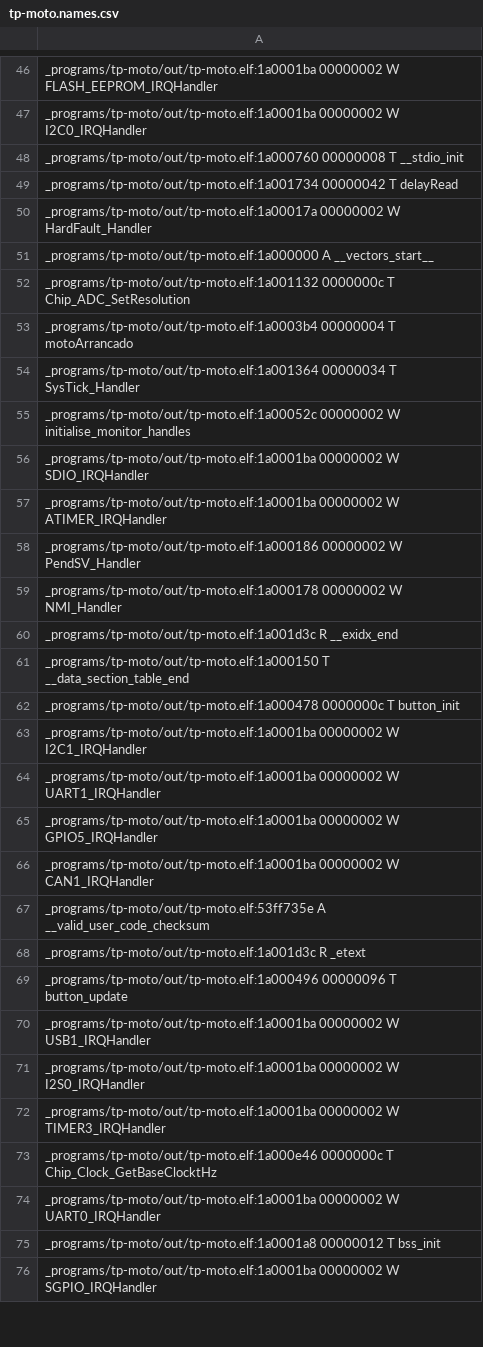
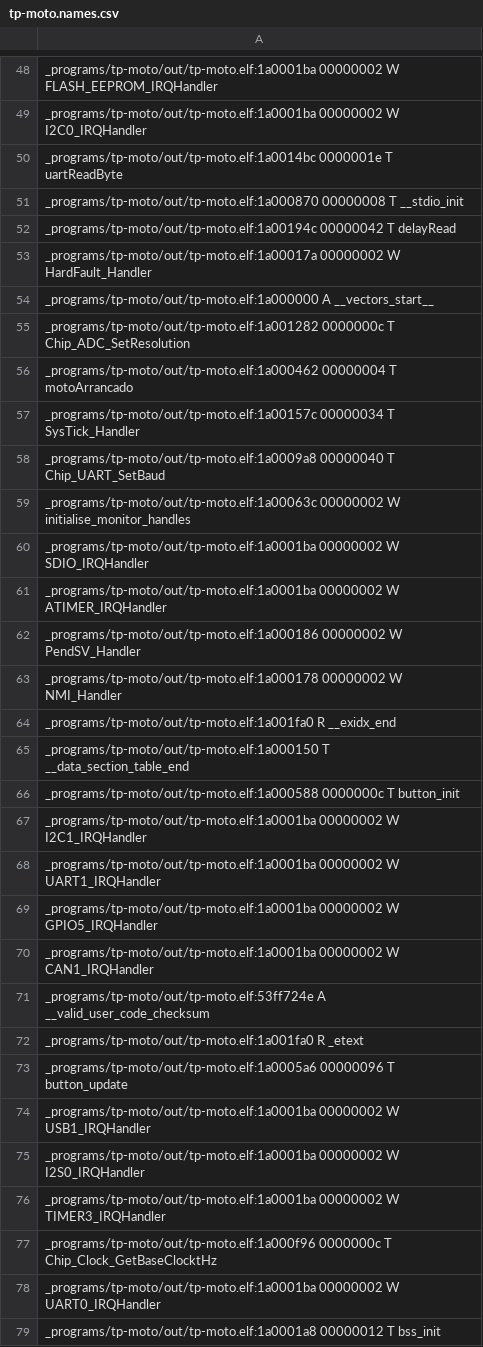
Before and after one commit to NahuelM426/moto, a CSV file: out/tp-moto.names.csv, drawn as a sheet; only a part is shown, gaps mark what is left out; the shorter side is filled out with more unchanged rows; the diff covers the shown part only.

```diff
--- a/out/tp-moto.names.csv
+++ b/out/tp-moto.names.csv
@@ -47,10 +49,12 @@ _programs/tp-moto/out/tp-moto.elf:1a0001ba 00000002 W FLASH_EEPROM_IRQHandler
 _programs/tp-moto/out/tp-moto.elf:1a0001ba 00000002 W I2C0_IRQHandler
-_programs/tp-moto/out/tp-moto.elf:1a000760 00000008 T __stdio_init
-_programs/tp-moto/out/tp-moto.elf:1a001734 00000042 T delayRead
+_programs/tp-moto/out/tp-moto.elf:1a0014bc 0000001e T uartReadByte
+_programs/tp-moto/out/tp-moto.elf:1a000870 00000008 T __stdio_init
+_programs/tp-moto/out/tp-moto.elf:1a00194c 00000042 T delayRead
 _programs/tp-moto/out/tp-moto.elf:1a00017a 00000002 W HardFault_Handler
 _programs/tp-moto/out/tp-moto.elf:1a000000 A __vectors_start__
-_programs/tp-moto/out/tp-moto.elf:1a001132 0000000c T Chip_ADC_SetResolution
-_programs/tp-moto/out/tp-moto.elf:1a0003b4 00000004 T motoArrancado
-_programs/tp-moto/out/tp-moto.elf:1a001364 00000034 T SysTick_Handler
-_programs/tp-moto/out/tp-moto.elf:1a00052c 00000002 W initialise_monitor_handles
+_programs/tp-moto/out/tp-moto.elf:1a001282 0000000c T Chip_ADC_SetResolution
+_programs/tp-moto/out/tp-moto.elf:1a000462 00000004 T motoArrancado
+_programs/tp-moto/out/tp-moto.elf:1a00157c 00000034 T SysTick_Handler
+_programs/tp-moto/out/tp-moto.elf:1a0009a8 00000040 T Chip_UART_SetBaud
+_programs/tp-moto/out/tp-moto.elf:1a00063c 00000002 W initialise_monitor_handles
 _programs/tp-moto/out/tp-moto.elf:1a0001ba 00000002 W SDIO_IRQHandler
@@ -59,5 +63,5 @@ _programs/tp-moto/out/tp-moto.elf:1a000186 00000002 W PendSV_Handler
 _programs/tp-moto/out/tp-moto.elf:1a000178 00000002 W NMI_Handler
-_programs/tp-moto/out/tp-moto.elf:1a001d3c R __exidx_end
+_programs/tp-moto/out/tp-moto.elf:1a001fa0 R __exidx_end
 _programs/tp-moto/out/tp-moto.elf:1a000150 T __data_section_table_end
-_programs/tp-moto/out/tp-moto.elf:1a000478 0000000c T button_init
+_programs/tp-moto/out/tp-moto.elf:1a000588 0000000c T button_init
 _programs/tp-moto/out/tp-moto.elf:1a0001ba 00000002 W I2C1_IRQHandler
@@ -66,5 +70,5 @@ _programs/tp-moto/out/tp-moto.elf:1a0001ba 00000002 W GPIO5_IRQHandler
 _programs/tp-moto/out/tp-moto.elf:1a0001ba 00000002 W CAN1_IRQHandler
-_programs/tp-moto/out/tp-moto.elf:53ff735e A __valid_user_code_checksum
-_programs/tp-moto/out/tp-moto.elf:1a001d3c R _etext
-_programs/tp-moto/out/tp-moto.elf:1a000496 00000096 T button_update
+_programs/tp-moto/out/tp-moto.elf:53ff724e A __valid_user_code_checksum
+_programs/tp-moto/out/tp-moto.elf:1a001fa0 R _etext
+_programs/tp-moto/out/tp-moto.elf:1a0005a6 00000096 T button_update
 _programs/tp-moto/out/tp-moto.elf:1a0001ba 00000002 W USB1_IRQHandler
@@ -72,3 +76,3 @@ _programs/tp-moto/out/tp-moto.elf:1a0001ba 00000002 W I2S0_IRQHandler
 _programs/tp-moto/out/tp-moto.elf:1a0001ba 00000002 W TIMER3_IRQHandler
-_programs/tp-moto/out/tp-moto.elf:1a000e46 0000000c T Chip_Clock_GetBaseClocktHz
+_programs/tp-moto/out/tp-moto.elf:1a000f96 0000000c T Chip_Clock_GetBaseClocktHz
 _programs/tp-moto/out/tp-moto.elf:1a0001ba 00000002 W UART0_IRQHandler
```
Also changed, not shown: 12 added rows and 95 edited cells elsewhere in this file, 24 other files.
